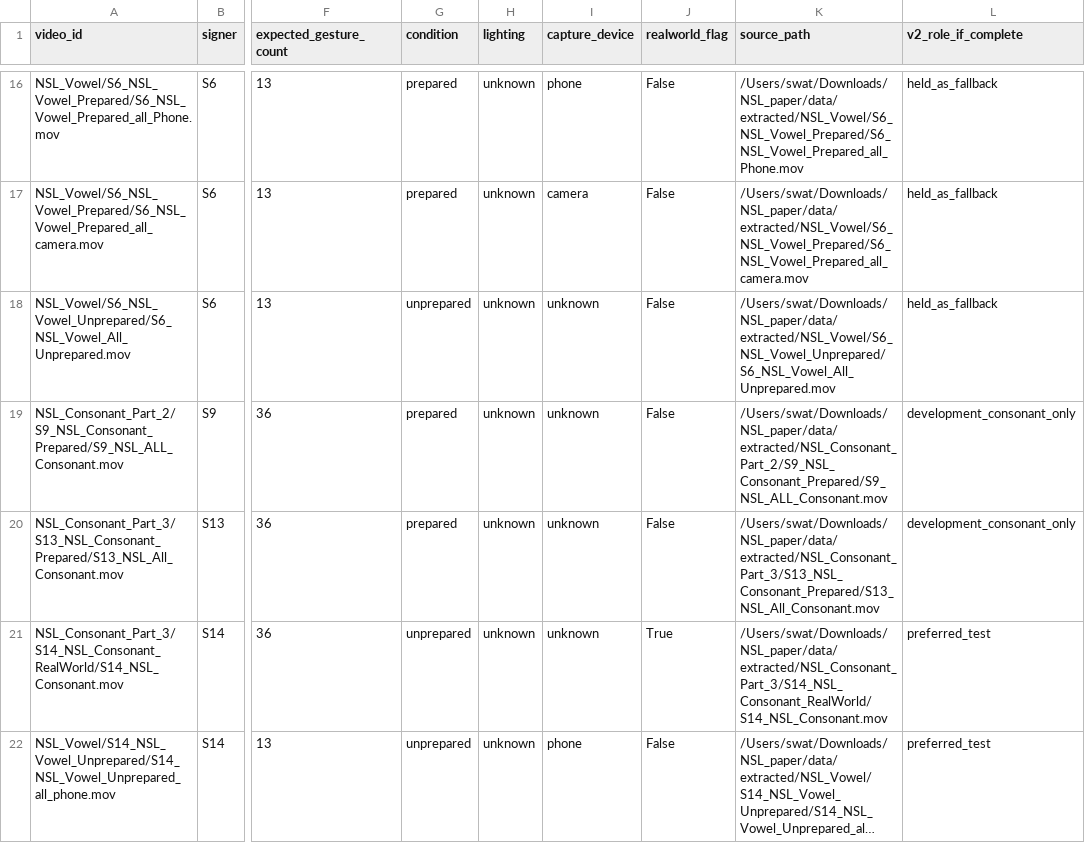
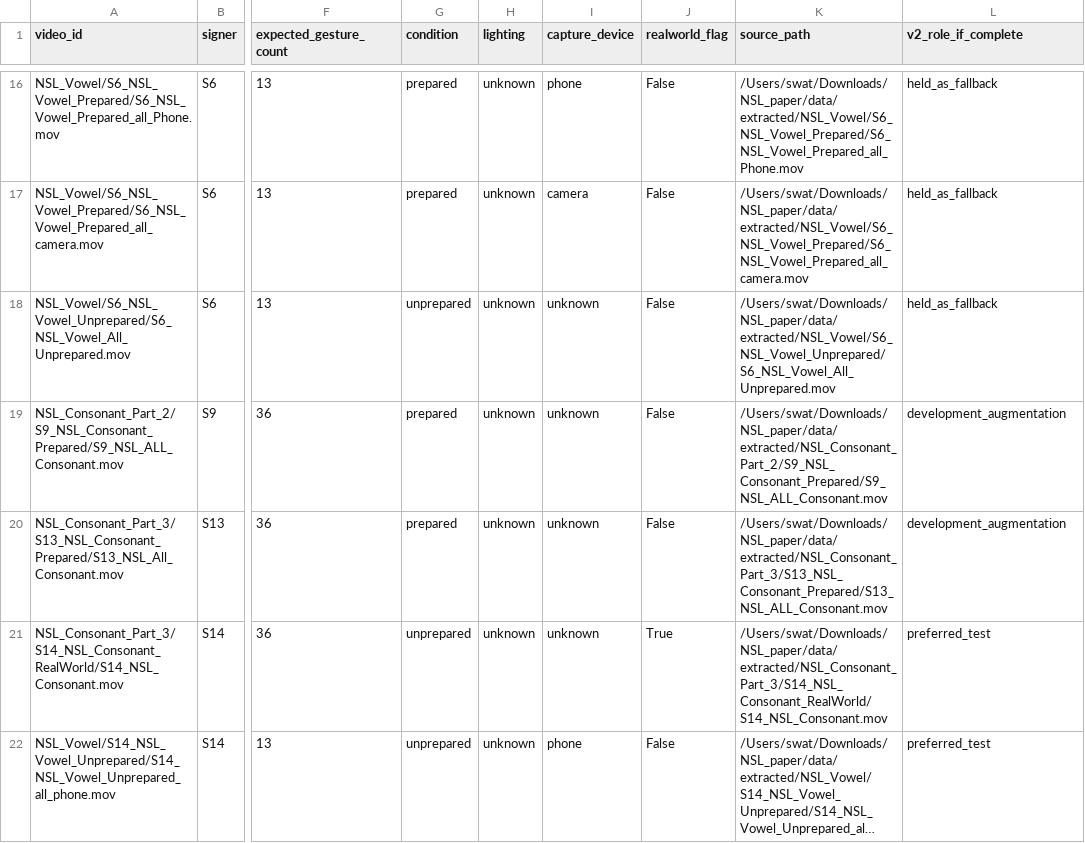
Before and after one commit to twasanon/nsl23-low-resource-alphabet, a CSV file: annotations/v2/tapes.csv, drawn as a sheet; only a part is shown, gaps mark what is left out; long unchanged cells end in …; the diff names each change by its address in the sheet, - before the commit and + after, or states it on an @@ line.

Commit message:
Lock publishable V2 annotation and evaluation path

```diff
--- a/annotations/v2/tapes.csv
+++ b/annotations/v2/tapes.csv
-L19:L20 (v2_role_if_complete): development_consonant_only
+L19:L20 (v2_role_if_complete): development_augmentation
-K20 (source_path): /Users/swat/Downloads/NSL_paper/data/extracted/NSL_Consonant_Part_3/S13_NSL_Consonant_Prepared/S13_NSL_All_Consonant.mov
+K20 (source_path): /Users/swat/Downloads/NSL_paper/data/extracted/NSL_Consonant_Part_3/S13_NSL_Consonant_Prepared/S13_NSL_ALL_Consonant.mov
```
Also changed, not shown: 56 other files.
